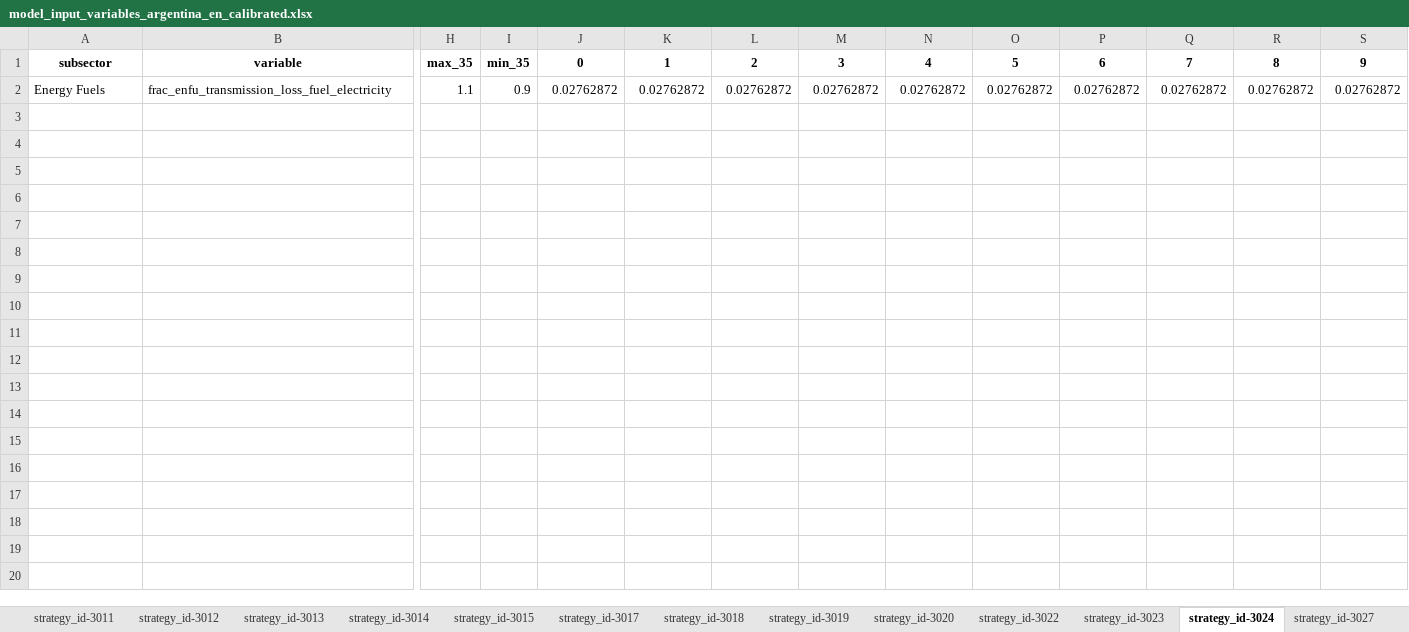
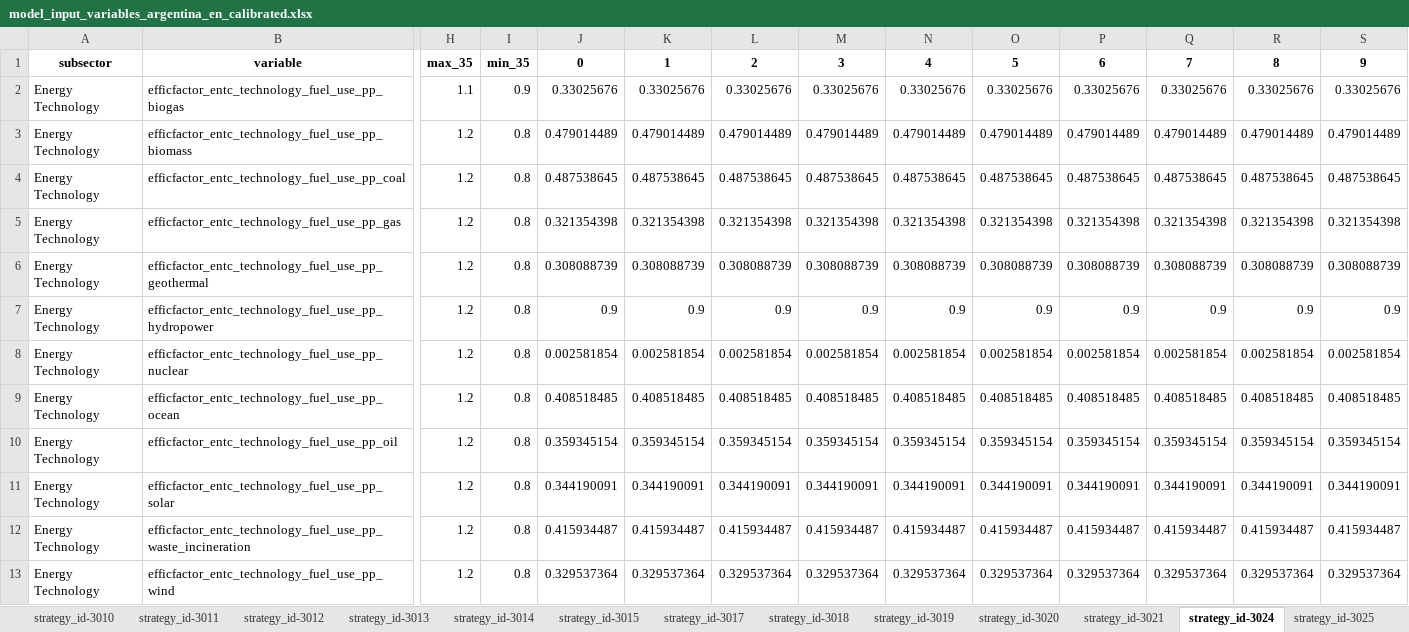
Before and after one commit to jarojasag/lac_decarbonization, an Excel workbook: ref/ingestion/calibrated/argentina/model_input_variables_argentina_en_calibrated.xlsx, sheet strategy_id-3024, drawn as a sheet; only a part is shown, gaps mark what is left out; values as stored, in another font and other column widths than the file's, no borders; removed rows and columns are numbered as before the commit, all else as after; rows hold the shown columns only; the diff names each change by its address in the sheet, - before the commit and + after, or states it on an @@ line.

```diff
--- a/ref/ingestion/calibrated/argentina/model_input_variables_argentina_en_calibrated.xlsx (sheet strategy_id-3024)
+++ b/ref/ingestion/calibrated/argentina/model_input_variables_argentina_en_calibrated.xlsx (sheet strategy_id-3024)
-sheet tab: strategy_id-3022
+sheet tab: strategy_id-3021
-sheet tab: strategy_id-3023
+sheet tab: strategy_id-3025
-row 2: Energy Fuels | frac_enfu_transmission_loss_fuel_electricity | 1.1 | 0.9 | 0.02762872 | 0.02762872 | 0.02762872 | 0.02762872 | 0.02762872 | 0.02762872 | 0.02762872 | 0.02762872 | 0.02762872 | 0.02762872
+row 2: Energy Technology | efficfactor_entc_technology_fuel_use_pp_biogas | 1.1 | 0.9 | 0.33025676 | 0.33025676 | 0.33025676 | 0.33025676 | 0.33025676 | 0.33025676 | 0.33025676 | 0.33025676 | 0.33025676 | 0.33025676
+row 3: Energy Technology | efficfactor_entc_technology_fuel_use_pp_biomass | 1.2 | 0.8 | 0.479014489 | 0.479014489 | 0.479014489 | 0.479014489 | 0.479014489 | 0.479014489 | 0.479014489 | 0.479014489 | 0.479014489 | 0.479014489
+row 4: Energy Technology | efficfactor_entc_technology_fuel_use_pp_coal | 1.2 | 0.8 | 0.487538645 | 0.487538645 | 0.487538645 | 0.487538645 | 0.487538645 | 0.487538645 | 0.487538645 | 0.487538645 | 0.487538645 | 0.487538645
+row 5: Energy Technology | efficfactor_entc_technology_fuel_use_pp_gas | 1.2 | 0.8 | 0.321354398 | 0.321354398 | 0.321354398 | 0.321354398 | 0.321354398 | 0.321354398 | 0.321354398 | 0.321354398 | 0.321354398 | 0.321354398
+row 6: Energy Technology | efficfactor_entc_technology_fuel_use_pp_geothermal | 1.2 | 0.8 | 0.308088739 | 0.308088739 | 0.308088739 | 0.308088739 | 0.308088739 | 0.308088739 | 0.308088739 | 0.308088739 | 0.308088739 | 0.308088739
+row 7: Energy Technology | efficfactor_entc_technology_fuel_use_pp_hydropower | 1.2 | 0.8 | 0.9 | 0.9 | 0.9 | 0.9 | 0.9 | 0.9 | 0.9 | 0.9 | 0.9 | 0.9
+row 8: Energy Technology | efficfactor_entc_technology_fuel_use_pp_nuclear | 1.2 | 0.8 | 0.002581854 | 0.002581854 | 0.002581854 | 0.002581854 | 0.002581854 | 0.002581854 | 0.002581854 | 0.002581854 | 0.002581854 | 0.002581854
+row 9: Energy Technology | efficfactor_entc_technology_fuel_use_pp_ocean | 1.2 | 0.8 | 0.408518485 | 0.408518485 | 0.408518485 | 0.408518485 | 0.408518485 | 0.408518485 | 0.408518485 | 0.408518485 | 0.408518485 | 0.408518485
+row 10: Energy Technology | efficfactor_entc_technology_fuel_use_pp_oil | 1.2 | 0.8 | 0.359345154 | 0.359345154 | 0.359345154 | 0.359345154 | 0.359345154 | 0.359345154 | 0.359345154 | 0.359345154 | 0.359345154 | 0.359345154
+row 11: Energy Technology | efficfactor_entc_technology_fuel_use_pp_solar | 1.2 | 0.8 | 0.344190091 | 0.344190091 | 0.344190091 | 0.344190091 | 0.344190091 | 0.344190091 | 0.344190091 | 0.344190091 | 0.344190091 | 0.344190091
+row 12: Energy Technology | efficfactor_entc_technology_fuel_use_pp_waste_incineration | 1.2 | 0.8 | 0.415934487 | 0.415934487 | 0.415934487 | 0.415934487 | 0.415934487 | 0.415934487 | 0.415934487 | 0.415934487 | 0.415934487 | 0.415934487
+row 13: Energy Technology | efficfactor_entc_technology_fuel_use_pp_wind | 1.2 | 0.8 | 0.329537364 | 0.329537364 | 0.329537364 | 0.329537364 | 0.329537364 | 0.329537364 | 0.329537364 | 0.329537364 | 0.329537364 | 0.329537364
```
Also changed, not shown: sheet strategy_id-3006, sheet strategy_id-3005, sheet strategy_id-0, sheet strategy_id-3021, sheet strategy_id-3027, sheet strategy_id-3020, 2 more sheets, other sheet tabs, ref/ingestion/calibrated/guatemala/model_input_variables_guatemala_en_calibrated.xlsx, ref/ingestion/calibrated/nicaragua/model_input_variables_nicaragua_en_calibrated.xlsx, 35 other files.
